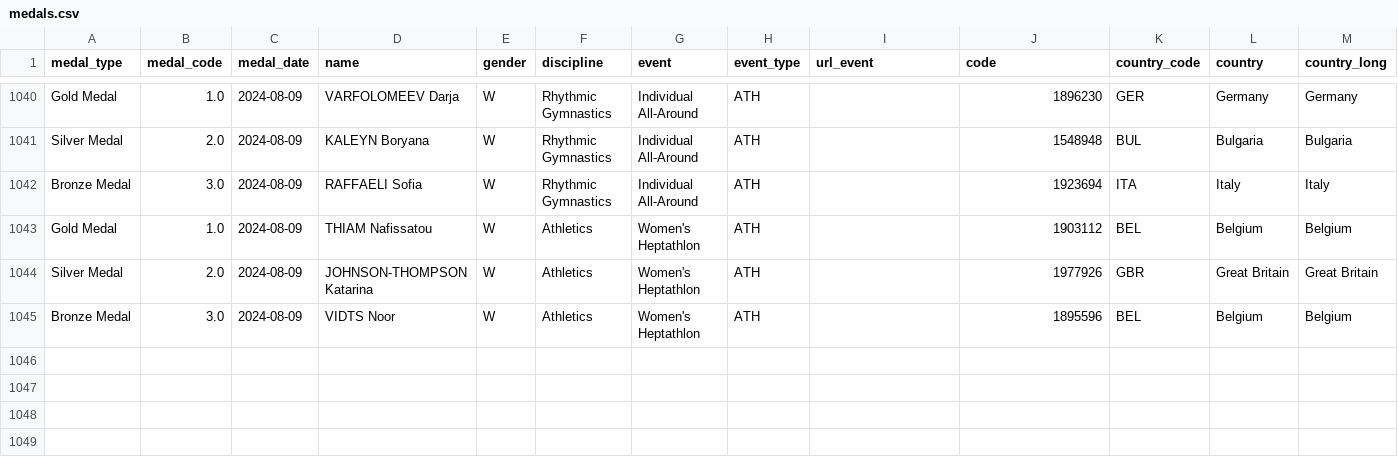
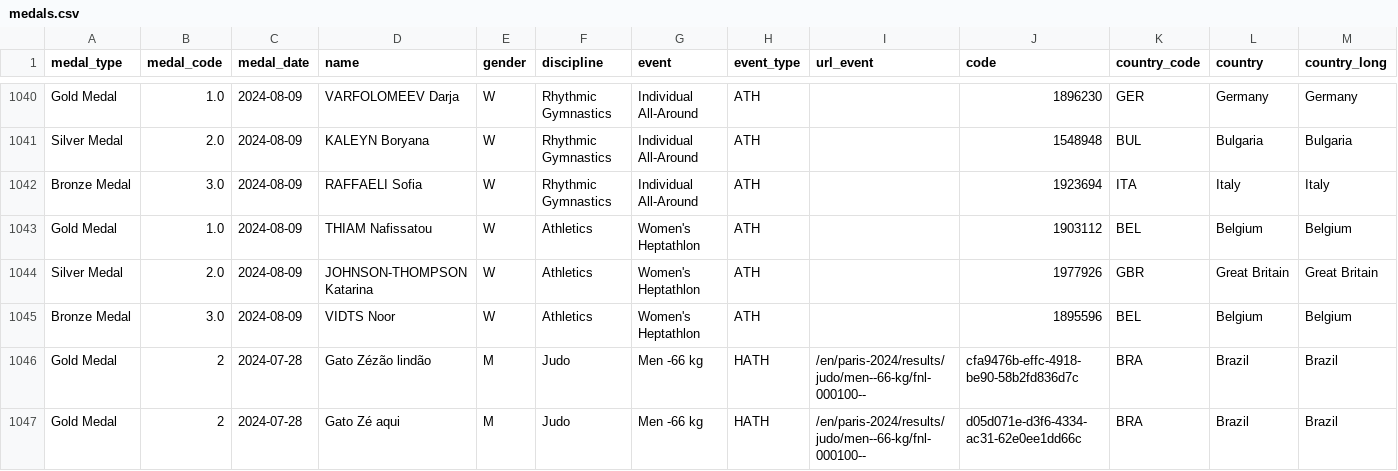
Before and after one commit to theendie/T2_Coleta, a CSV file: dataset/medals.csv, drawn as a sheet; only a part is shown, gaps mark what is left out.

```diff
--- a/dataset/medals.csv
+++ b/dataset/medals.csv
@@ -1045 +1045,3 @@ Silver Medal,2.0,2024-08-09,JOHNSON-THOMPSON Katarina,W,Athletics,Women's Heptat
 Bronze Medal,3.0,2024-08-09,VIDTS Noor,W,Athletics,Women's Heptathlon,ATH,,1895596,BEL,Belgium,Belgium
+Gold Medal,2,2024-07-28,Gato Zézão lindão,M,Judo,Men -66 kg,HATH,/en/paris-2024/results/judo/men--66-kg/fnl-000100--,cfa9476b-effc-4918-be90-58b2fd836d7c,BRA,Brazil,Brazil
+Gold Medal,2,2024-07-28,Gato Zé aqui,M,Judo,Men -66 kg,HATH,/en/paris-2024/results/judo/men--66-kg/fnl-000100--,d05d071e-d3f6-4334-ac31-62e0ee1dd66c,BRA,Brazil,Brazil
```
Also changed, not shown: 2 other files.
